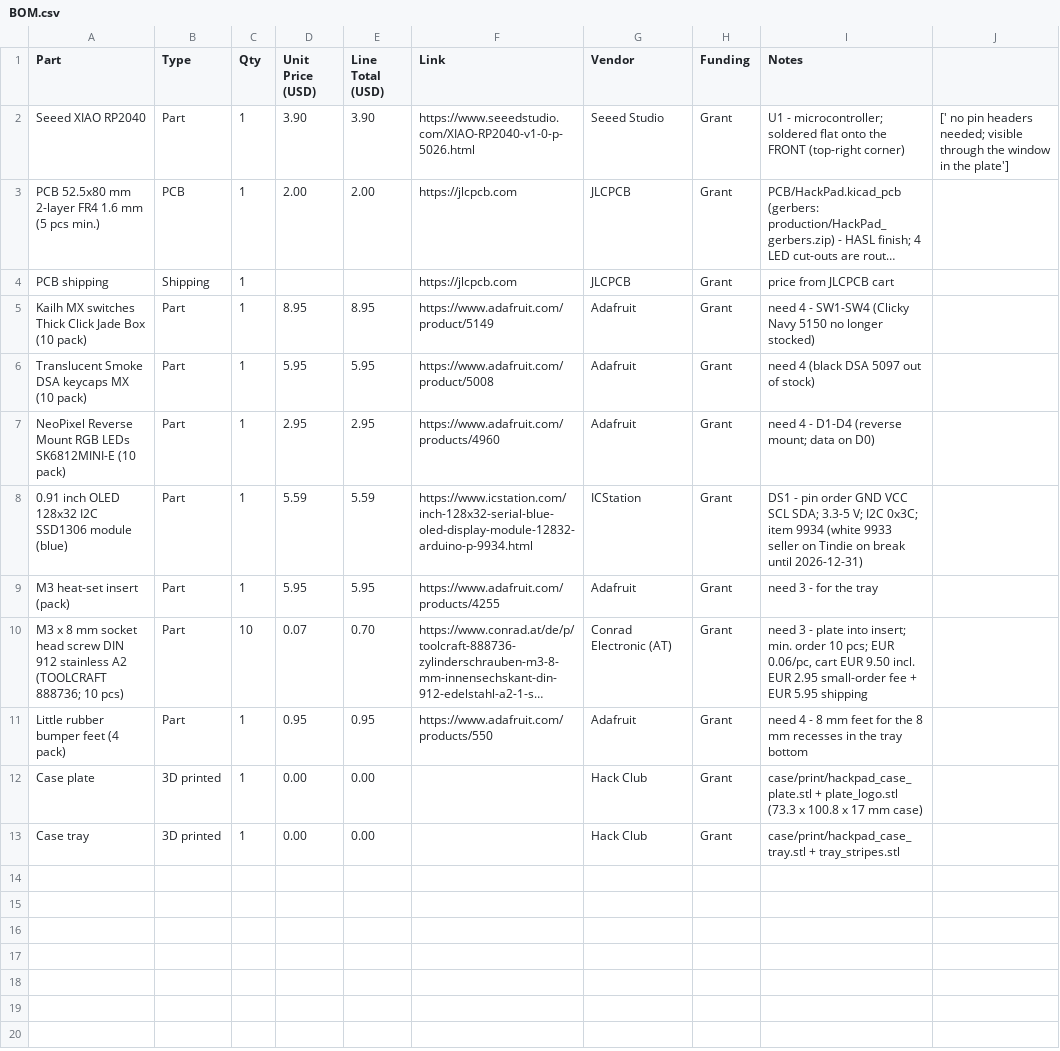
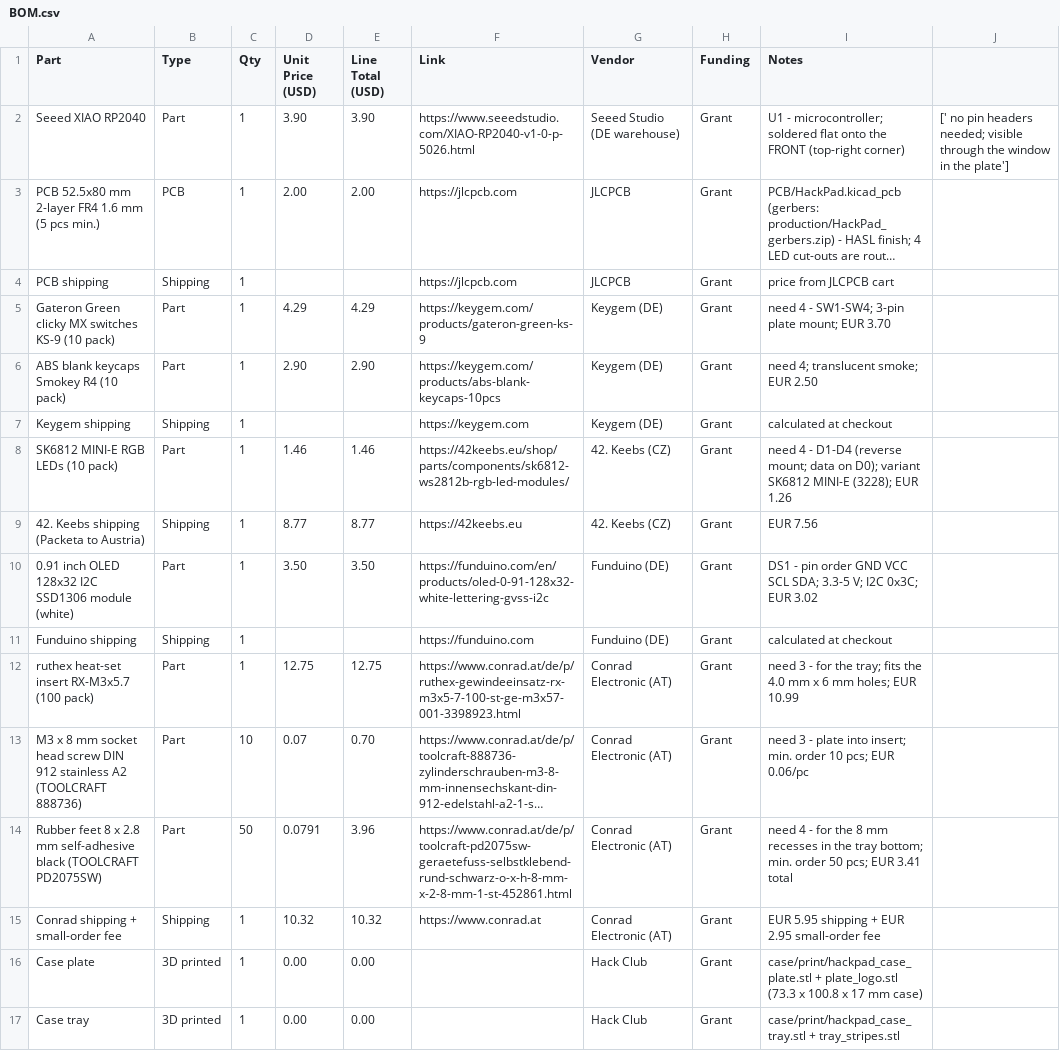
Before and after one commit to aeronwtf11/THEhackPad, a CSV file: BOM.csv, drawn as a sheet; long unchanged cells end in …; removed rows and columns are numbered as before the commit, all else as after; the diff names each change by its address in the sheet, - before the commit and + after, or states it on an @@ line.

Commit message:
BOM: switch all parts to EU shops (Keygem, 42keebs, Conrad, Funduino)

```diff
--- a/BOM.csv
+++ b/BOM.csv
-G2 (Vendor): Seeed Studio
+G2 (Vendor): Seeed Studio (DE warehouse)
-row 5: Kailh MX switches Thick Click Jade Box (10 pack) | Part | 1 | 8.95 | 8.95 | https://www.adafruit.com/product/5149 | Adafruit | Grant | need 4 - SW1-SW4 (Clicky Navy 5150 no longer stocked)
-row 6: Translucent Smoke DSA keycaps MX (10 pack) | Part | 1 | 5.95 | 5.95 | https://www.adafruit.com/product/5008 | Adafruit | Grant | need 4 (black DSA 5097 out of stock)
-row 7: NeoPixel Reverse Mount RGB LEDs SK6812MINI-E (10 pack) | Part | 1 | 2.95 | 2.95 | https://www.adafruit.com/products/4960 | Adafruit | Grant | need 4 - D1-D4 (reverse mount; data on D0)
+row 5: Gateron Green clicky MX switches KS-9 (10 pack) | Part | 1 | 4.29 | 4.29 | https://keygem.com/products/gateron-green-ks-9 | Keygem (DE) | Grant | need 4 - SW1-SW4; 3-pin plate mount; EUR 3.70
+row 6: ABS blank keycaps Smokey R4 (10 pack) | Part | 1 | 2.90 | 2.90 | https://keygem.com/products/abs-blank-keycaps-10pcs | Keygem (DE) | Grant | need 4; translucent smoke; EUR 2.50
+row 7: Keygem shipping | Shipping | 1 |  |  | https://keygem.com | Keygem (DE) | Grant | calculated at checkout
+row 8: SK6812 MINI-E RGB LEDs (10 pack) | Part | 1 | 1.46 | 1.46 | https://42keebs.eu/shop/parts/components/sk6812-ws2812b-rgb-led-modules/ | 42. Keebs (CZ) | Grant | need 4 - D1-D4 (reverse mount; data on D0); variant SK6812 MINI-E (3228); EUR 1.26
+row 9: 42. Keebs shipping (Packeta to Austria) | Shipping | 1 | 8.77 | 8.77 | https://42keebs.eu | 42. Keebs (CZ) | Grant | EUR 7.56
-A10 (Part): …SSD1306 module (blue)
+A10 (Part): …SSD1306 module (white)
-D10 (Unit Price (USD)): 5.59
+D10 (Unit Price (USD)): 3.50
-E10 (Line Total (USD)): 5.59
+E10 (Line Total (USD)): 3.50
-F10 (Link): https://www.icstation.com/inch-128x32-serial-blue-oled-display-module-12832-arduino-p-9934.html
+F10 (Link): https://funduino.com/en/products/oled-0-91-128x32-white-lettering-gvss-i2c
-G10 (Vendor): ICStation
+G10 (Vendor): Funduino (DE)
-I10 (Notes): …I2C 0x3C; item 9934 (white 9933 seller on Tindie on break until 2026-12-31)
+I10 (Notes): …I2C 0x3C; EUR 3.02
-row 9: M3 heat-set insert (pack) | Part | 1 | 5.95 | 5.95 | https://www.adafruit.com/products/4255 | Adafruit | Grant | need 3 - for the tray
+row 11: Funduino shipping | Shipping | 1 |  |  | https://funduino.com | Funduino (DE) | Grant | calculated at checkout
+row 12: ruthex heat-set insert RX-M3x5.7 (100 pack) | Part | 1 | 12.75 | 12.75 | https://www.conrad.at/de/p/ruthex-gewindeeinsatz-rx-m3x5-7-100-st-ge-m3x57-001-3398923.html | Conrad Electronic (AT) | Grant | need 3 - for the tray; fits the 4.0 mm x 6 mm holes; EUR 10.99
-A13 (Part): …A2 (TOOLCRAFT 888736; 10 pcs)
+A13 (Part): …A2 (TOOLCRAFT 888736)
-I13 (Notes): …pcs; EUR 0.06/pc, cart EUR 9.50 incl. EUR 2.95 small-order fee + EUR 5.95 shipping
+I13 (Notes): …pcs; EUR 0.06/pc
-row 11: Little rubber bumper feet (4 pack) | Part | 1 | 0.95 | 0.95 | https://www.adafruit.com/products/550 | Adafruit | Grant | need 4 - 8 mm feet for the 8 mm recesses in the tray bottom
+row 14: Rubber feet 8 x 2.8 mm self-adhesive black (TOOLCRAFT PD2075SW) | Part | 50 | 0.0791 | 3.96 | https://www.conrad.at/de/p/toolcraft-pd2075sw-geraetefuss-selbstklebend-rund-schwarz-o-x-h-8-mm-x-2-8-mm-1-st-452861.html | Conrad Electronic (AT) | Grant | need 4 - for the 8 mm recesses in the tray bottom; min. order 50 pcs; EUR 3.41 total
+row 15: Conrad shipping + small-order fee | Shipping | 1 | 10.32 | 10.32 | https://www.conrad.at | Conrad Electronic (AT) | Grant | EUR 5.95 shipping + EUR 2.95 small-order fee
```
